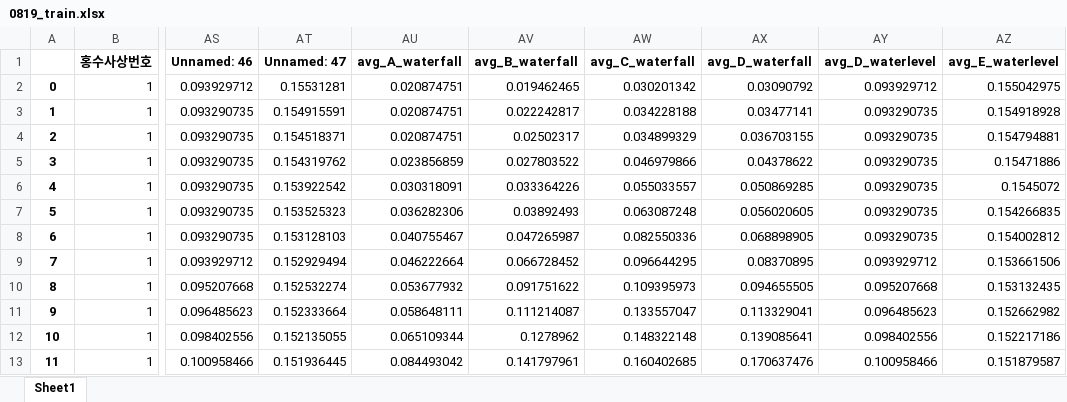
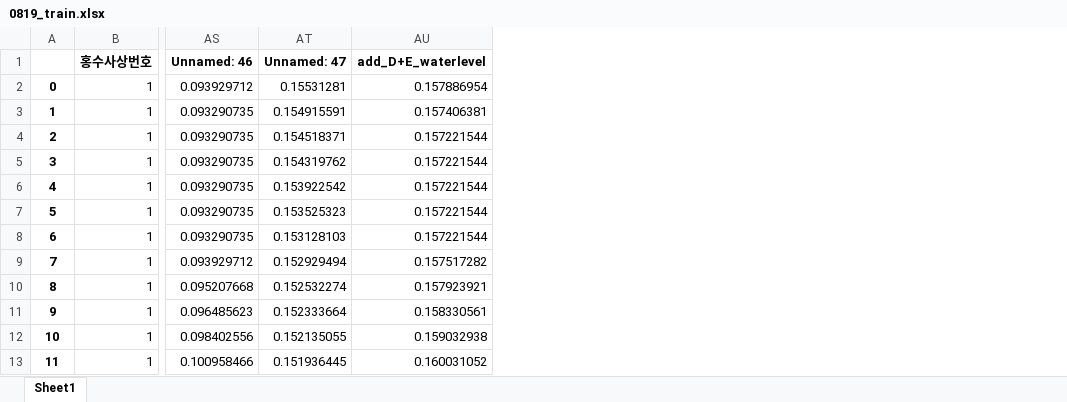
Before and after one commit to dannyljw/bigcontest, an Excel workbook: 0819_train.xlsx, sheet Sheet1, drawn as a sheet; only a part is shown, gaps mark what is left out; values as stored, in another font and other column widths than the file's, no borders; removed rows and columns are numbered as before the commit, all else as after; the diff names each change by its address in the sheet, - before the commit and + after, or states it on an @@ line.

Commit message:
add feature
added feature which adds up waterlevel of D+E

```diff
--- a/0819_train.xlsx (sheet Sheet1)
+++ b/0819_train.xlsx (sheet Sheet1)
-column AU (avg_A_waterfall), rows 2-13: 0.020874751 | 0.020874751 | 0.020874751 | 0.023856859 | 0.030318091 | 0.036282306 | 0.040755467 | 0.046222664 | 0.053677932 | 0.058648111 | 0.065109344 | 0.084493042
-column AV (avg_B_waterfall), rows 2-13: 0.019462465 | 0.022242817 | 0.02502317 | 0.027803522 | 0.033364226 | 0.03892493 | 0.047265987 | 0.066728452 | 0.091751622 | 0.111214087 | 0.1278962 | 0.141797961
-column AW (avg_C_waterfall), rows 2-13: 0.030201342 | 0.034228188 | 0.034899329 | 0.046979866 | 0.055033557 | 0.063087248 | 0.082550336 | 0.096644295 | 0.109395973 | 0.133557047 | 0.148322148 | 0.160402685
-column AX (avg_D_waterfall), rows 2-13: 0.03090792 | 0.03477141 | 0.036703155 | 0.04378622 | 0.050869285 | 0.056020605 | 0.068898905 | 0.08370895 | 0.094655505 | 0.113329041 | 0.139085641 | 0.170637476
-column AY (avg_D_waterlevel), rows 2-13: 0.093929712 | 0.093290735 | 0.093290735 | 0.093290735 | 0.093290735 | 0.093290735 | 0.093290735 | 0.093929712 | 0.095207668 | 0.096485623 | 0.098402556 | 0.100958466
-column AZ (avg_E_waterlevel), rows 2-13: 0.155042975 | 0.154918928 | 0.154794881 | 0.15471886 | 0.1545072 | 0.154266835 | 0.154002812 | 0.153661506 | 0.153132435 | 0.152662982 | 0.152217186 | 0.151879587
+column AU (add_D+E_waterlevel), rows 2-13: 0.157886954 | 0.157406381 | 0.157221544 | 0.157221544 | 0.157221544 | 0.157221544 | 0.157221544 | 0.157517282 | 0.157923921 | 0.158330561 | 0.159032938 | 0.160031052
```
Also changed, not shown: (원본)rain_data.xlsx, 0819_test.xlsx, 8 other files.
